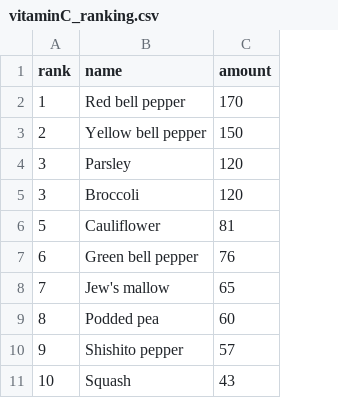
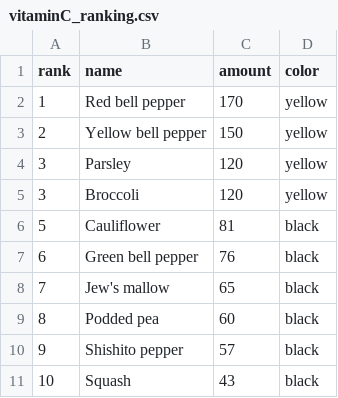
Before and after one commit to ayanonishikawa/InfoVis2022, a CSV file: W04/vitaminC_ranking.csv, drawn as a sheet; the diff names each change by its address in the sheet, - before the commit and + after, or states it on an @@ line.

```diff
--- a/W04/vitaminC_ranking.csv
+++ b/W04/vitaminC_ranking.csv
+column D (color), rows 2-11: yellow | yellow | yellow | yellow | black | black | black | black | black | black
```
Also changed, not shown: 2 other files.
